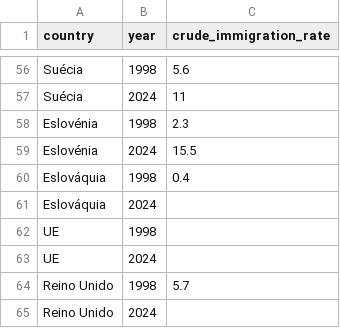
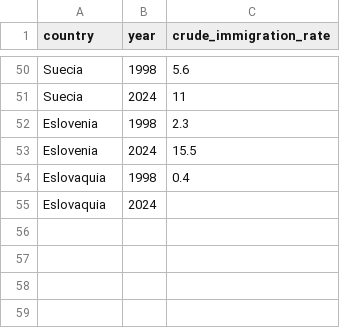
Before and after one commit to equipe-tratadados/estagio-prepara-portugal, a CSV file: data/2-clean/pordata/pordata_crude_immigration_rate_1998_2024.csv, drawn as a sheet; only a part is shown, gaps mark what is left out; removed rows and columns are numbered as before the commit, all else as after; the diff covers the shown part only; the diff names each change by its address in the sheet, - before the commit and + after, or states it on an @@ line.

```diff
--- a/data/2-clean/pordata/pordata_crude_immigration_rate_1998_2024.csv
+++ b/data/2-clean/pordata/pordata_crude_immigration_rate_1998_2024.csv
-A50:A51 (country): Suécia
+A50:A51 (country): Suecia
-A52:A53 (country): Eslovénia
+A52:A53 (country): Eslovenia
-A54:A55 (country): Eslováquia
+A54:A55 (country): Eslovaquia
-row 62: UE | 1998
-row 63: UE | 2024
-row 64: Reino Unido | 1998 | 5.7
-row 65: Reino Unido | 2024
```
Also changed, not shown: 6 removed rows and 28 edited cells elsewhere in this file.
